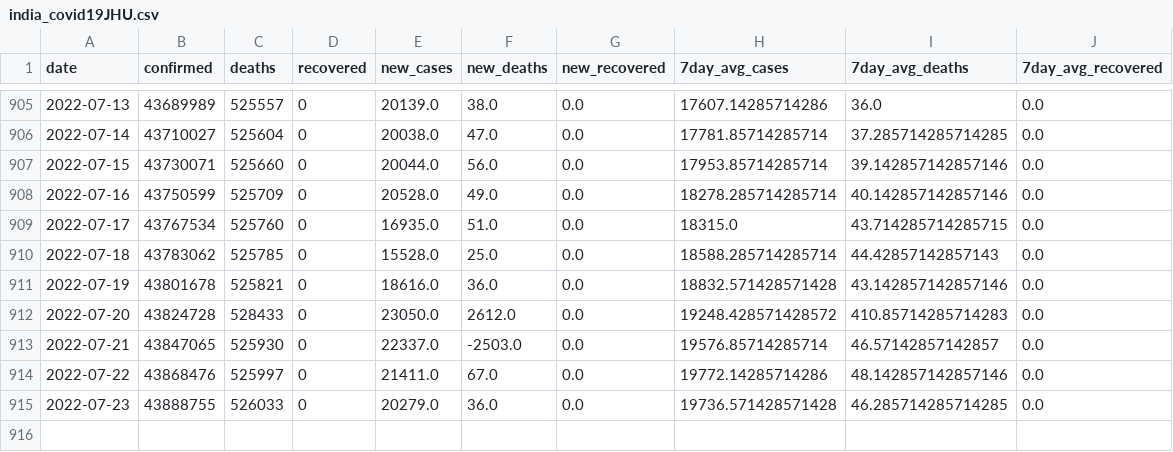
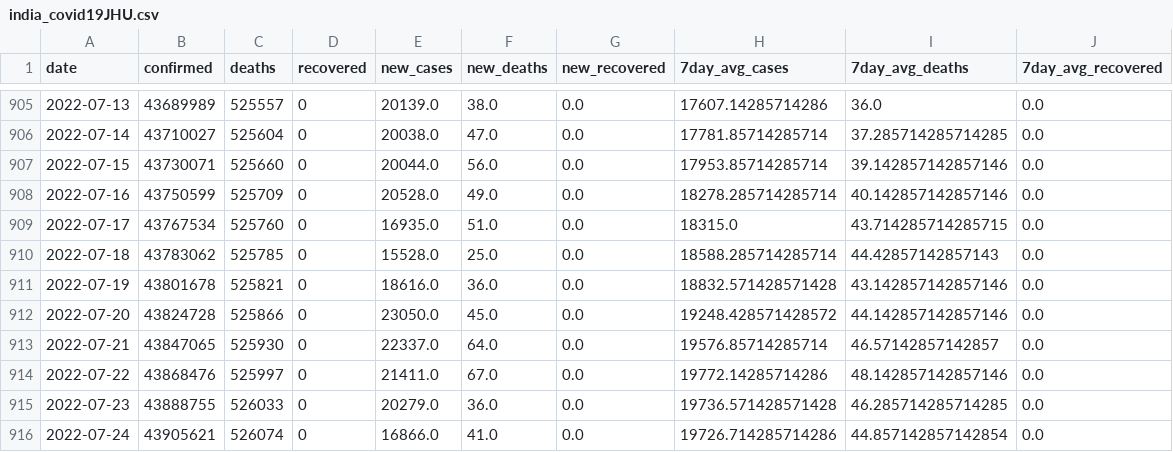
Before and after one commit to rvibek/covid19_country_data, a CSV file: data/india_covid19JHU.csv, drawn as a sheet; only a part is shown, gaps mark what is left out.

```diff
--- a/data/india_covid19JHU.csv
+++ b/data/india_covid19JHU.csv
@@ -911,5 +911,6 @@ date,confirmed,deaths,recovered,new_cases,new_deaths,new_recovered,7day_avg_case
 2022-07-19,43801678,525821,0,18616.0,36.0,0.0,18832.571428571428,43.142857142857146,0.0
-2022-07-20,43824728,528433,0,23050.0,2612.0,0.0,19248.428571428572,410.85714285714283,0.0
-2022-07-21,43847065,525930,0,22337.0,-2503.0,0.0,19576.85714285714,46.57142857142857,0.0
+2022-07-20,43824728,525866,0,23050.0,45.0,0.0,19248.428571428572,44.142857142857146,0.0
+2022-07-21,43847065,525930,0,22337.0,64.0,0.0,19576.85714285714,46.57142857142857,0.0
 2022-07-22,43868476,525997,0,21411.0,67.0,0.0,19772.14285714286,48.142857142857146,0.0
 2022-07-23,43888755,526033,0,20279.0,36.0,0.0,19736.571428571428,46.285714285714285,0.0
+2022-07-24,43905621,526074,0,16866.0,41.0,0.0,19726.714285714286,44.857142857142854,0.0
```
Also changed, not shown: data/denmark_covid19JHU.csv, data/germany_covid19JHU.csv, 1 other file.
